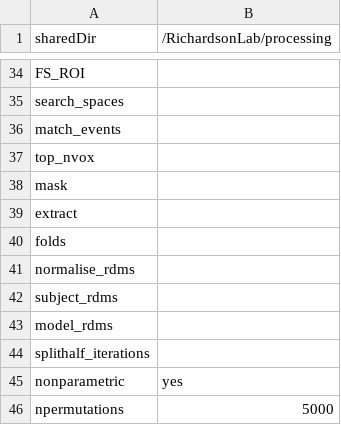
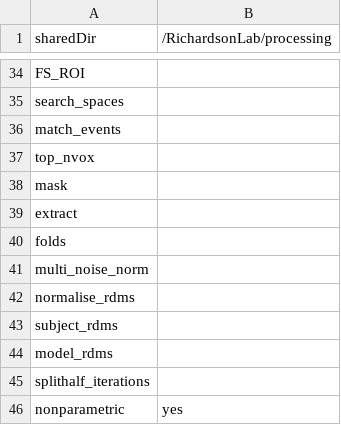
Before and after one commit to hrichardsonlab/fmri-analysis, a TSV file: files/config_files/config-study_template.tsv, drawn as a sheet; only a part is shown, gaps mark what is left out; the shorter side is filled out with more unchanged rows; the diff names each change by its address in the sheet, - before the commit and + after, or states it on an @@ line.

Commit message:
update template config file

```diff
--- a/files/config_files/config-study_template.tsv
+++ b/files/config_files/config-study_template.tsv
+row 41: multi_noise_norm
```
Also changed, not shown: 6 other files.
